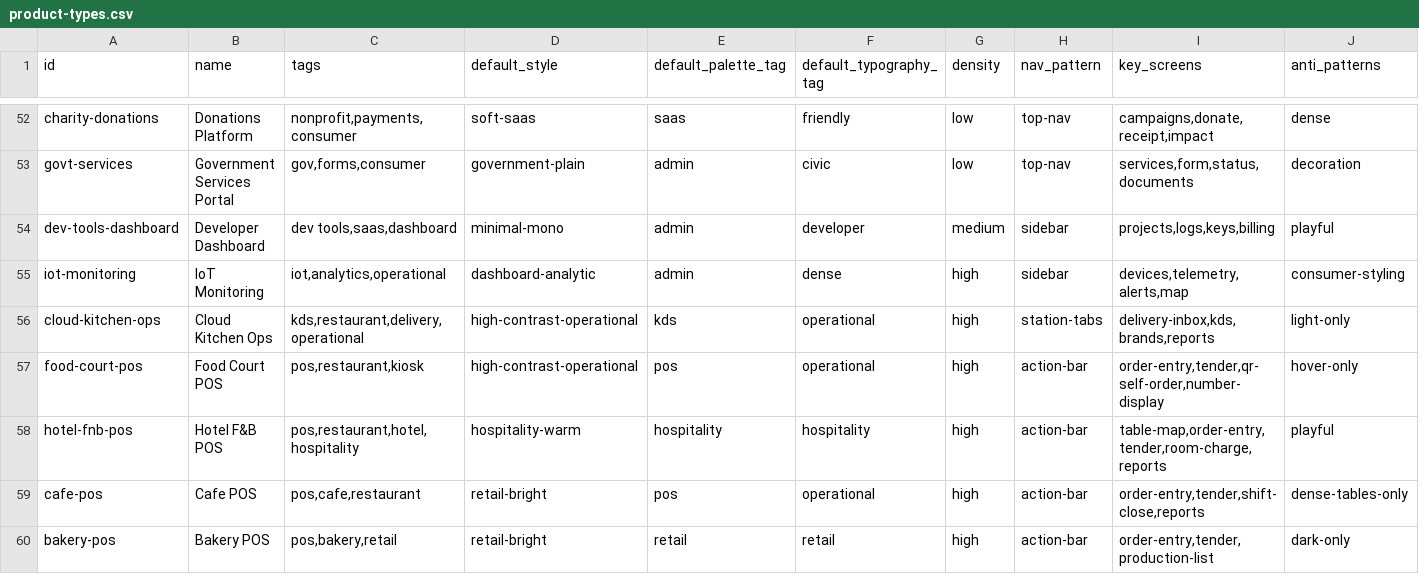
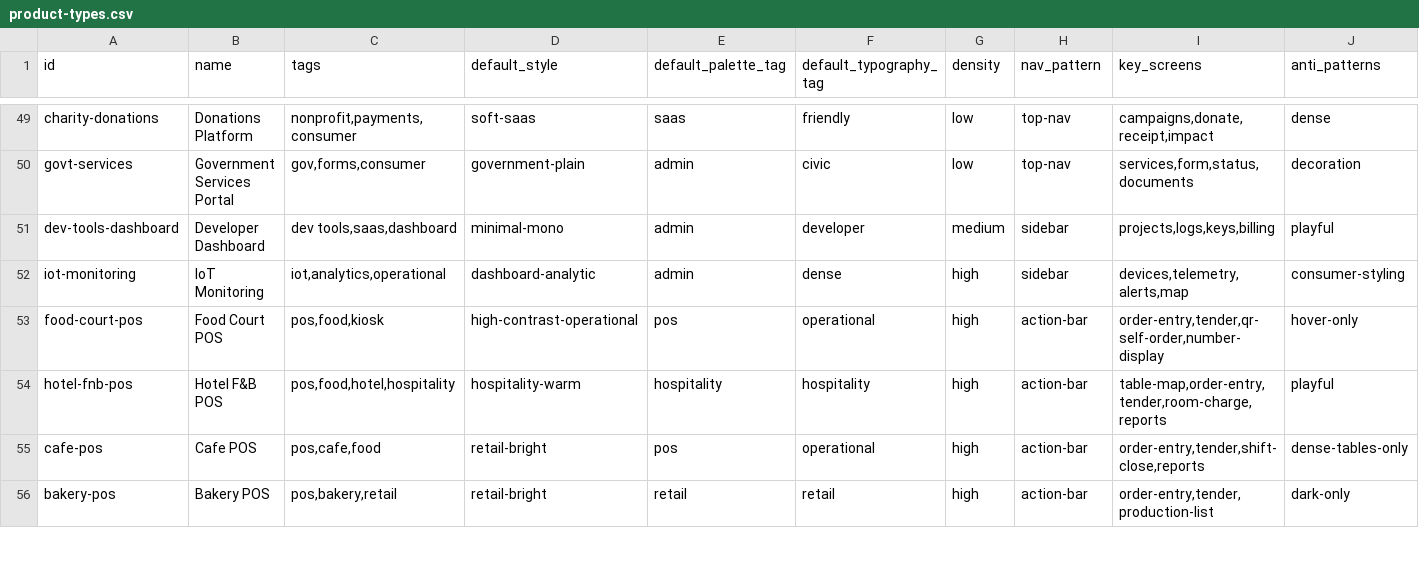
Before and after one commit to ryktara/TheAgent, a CSV file: data/product-types.csv, drawn as a sheet; only a part is shown, gaps mark what is left out; the diff covers the shown part only.

```diff
--- a/data/product-types.csv
+++ b/data/product-types.csv
@@ -55,6 +52,5 @@ dev-tools-dashboard,Developer Dashboard,"dev tools,saas,dashboard",minimal-mono,
 iot-monitoring,IoT Monitoring,"iot,analytics,operational",dashboard-analytic,admin,dense,high,sidebar,"devices,telemetry,alerts,map",consumer-styling
-cloud-kitchen-ops,Cloud Kitchen Ops,"kds,restaurant,delivery,operational",high-contrast-operational,kds,operational,high,station-tabs,"delivery-inbox,kds,brands,reports",light-only
-food-court-pos,Food Court POS,"pos,restaurant,kiosk",high-contrast-operational,pos,operational,high,action-bar,"order-entry,tender,qr-self-order,number-display",hover-only
-hotel-fnb-pos,Hotel F&B POS,"pos,restaurant,hotel,hospitality",hospitality-warm,hospitality,hospitality,high,action-bar,"table-map,order-entry,tender,room-charge,reports",playful
-cafe-pos,Cafe POS,"pos,cafe,restaurant",retail-bright,pos,operational,high,action-bar,"order-entry,tender,shift-close,reports",dense-tables-only
+food-court-pos,Food Court POS,"pos,food,kiosk",high-contrast-operational,pos,operational,high,action-bar,"order-entry,tender,qr-self-order,number-display",hover-only
+hotel-fnb-pos,Hotel F&B POS,"pos,food,hotel,hospitality",hospitality-warm,hospitality,hospitality,high,action-bar,"table-map,order-entry,tender,room-charge,reports",playful
+cafe-pos,Cafe POS,"pos,cafe,food",retail-bright,pos,operational,high,action-bar,"order-entry,tender,shift-close,reports",dense-tables-only
 bakery-pos,Bakery POS,"pos,bakery,retail",retail-bright,retail,retail,high,action-bar,"order-entry,tender,production-list",dark-only
```
Also changed, not shown: 4 removed rows and 3 edited cells elsewhere in this file, data/components.csv, data/copy.csv, 25 other files.
